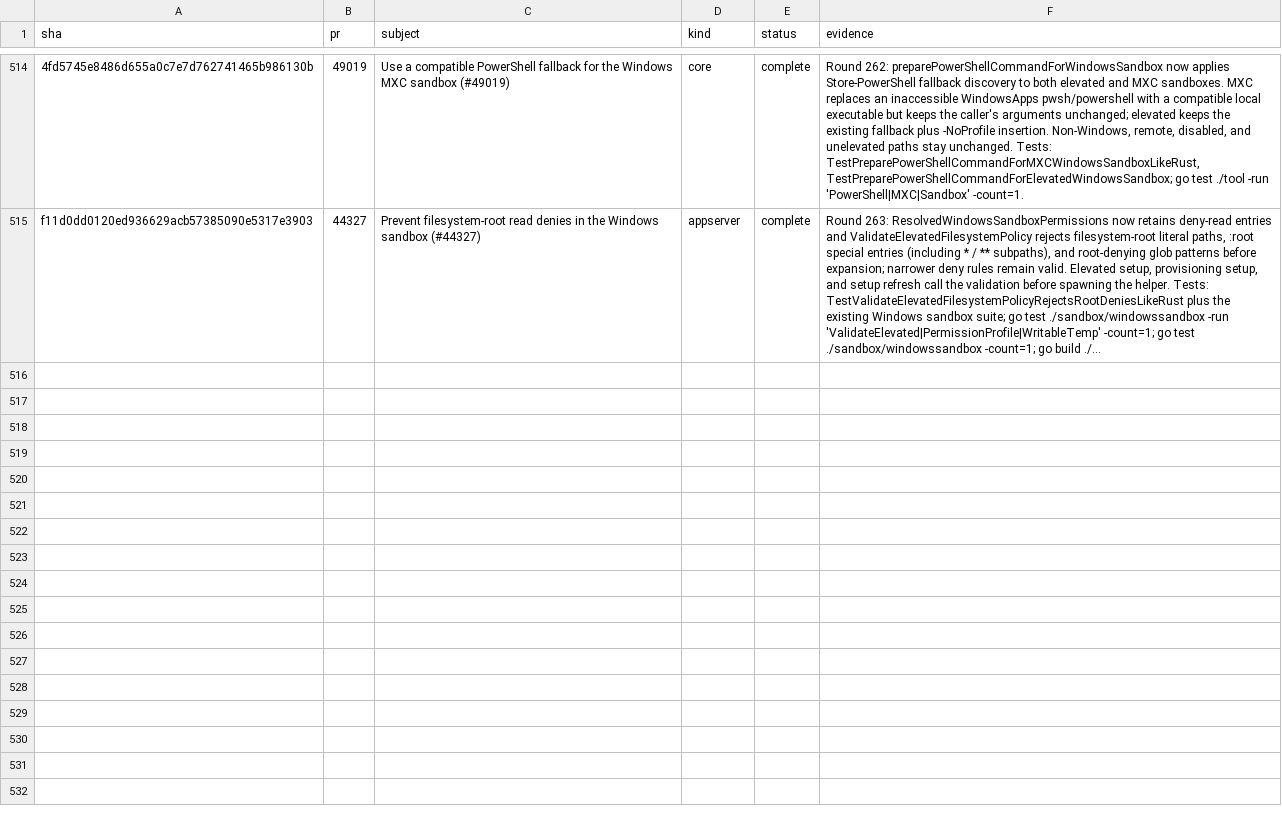
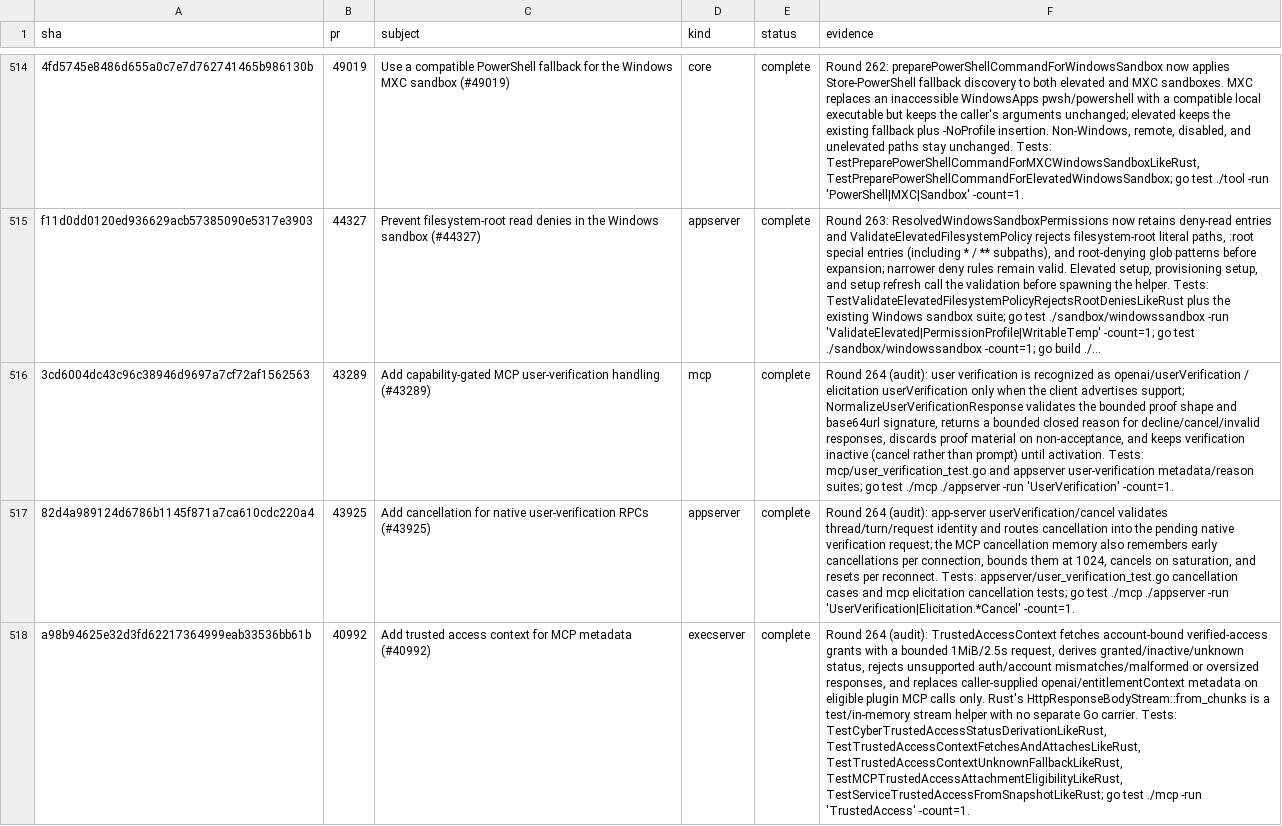
Before and after one commit to jacks001314/codex_go, a TSV file: update/r90_commit_ledger_2026_10_16.tsv, drawn as a sheet; only a part is shown, gaps mark what is left out; the diff names each change by its address in the sheet, - before the commit and + after, or states it on an @@ line.

Commit message:
Audit MCP verification and trusted access parity (round 264)

```diff
--- a/update/r90_commit_ledger_2026_10_16.tsv
+++ b/update/r90_commit_ledger_2026_10_16.tsv
+row 516: 3cd6004dc43c96c38946d9697a7cf72af1562563 | 43289 | Add capability-gated MCP user-verification handling (#43289) | mcp | complete | Round 264 (audit): user verification is recognized as openai/userVerification / elicitation userVerification only when the client advertises support; NormalizeUserVerificationResponse validates the bounded proof shape and base64url signature, returns a bounded closed reason for decline/cancel/invalid responses, discards proof material on non-acceptance, and keeps verification inactive (cancel rather than prompt) until activation. Tests: mcp/user_verification_test.go and appserver user-verification metadata/reason suites; go test ./mcp ./appserver -run 'UserVerification' -count=1.
+row 517: 82d4a989124d6786b1145f871a7ca610cdc220a4 | 43925 | Add cancellation for native user-verification RPCs (#43925) | appserver | complete | Round 264 (audit): app-server userVerification/cancel validates thread/turn/request identity and routes cancellation into the pending native verification request; the MCP cancellation memory also remembers early cancellations per connection, bounds them at 1024, cancels on saturation, and resets per reconnect. Tests: appserver/user_verification_test.go cancellation cases and mcp elicitation cancellation tests; go test ./mcp ./appserver -run 'UserVerification|Elicitation.*Cancel' -count=1.
+row 518: a98b94625e32d3fd62217364999eab33536bb61b | 40992 | Add trusted access context for MCP metadata (#40992) | execserver | complete | Round 264 (audit): TrustedAccessContext fetches account-bound verified-access grants with a bounded 1MiB/2.5s request, derives granted/inactive/unknown status, rejects unsupported auth/account mismatches/malformed or oversized responses, and replaces caller-supplied openai/entitlementContext metadata on eligible plugin MCP calls only. Rust's HttpResponseBodyStream::from_chunks is a test/in-memory stream helper with no separate Go carrier. Tests: TestCyberTrustedAccessStatusDerivationLikeRust, TestTrustedAccessContextFetchesAndAttachesLikeRust, TestTrustedAccessContextUnknownFallbackLikeRust, TestMCPTrustedAccessAttachmentEligibilityLikeRust, TestServiceTrustedAccessFromSnapshotLikeRust; go test ./mcp -run 'TrustedAccess' -count=1.
```
Also changed, not shown: update/r109_symbol_coverage_2026_10_17.tsv, 2 other files.
